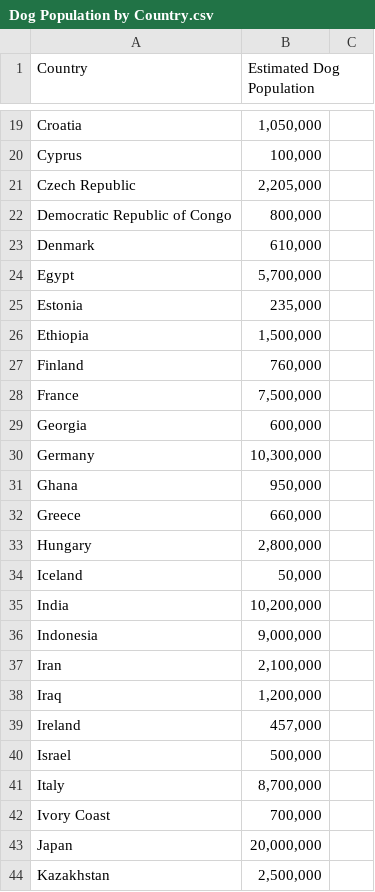
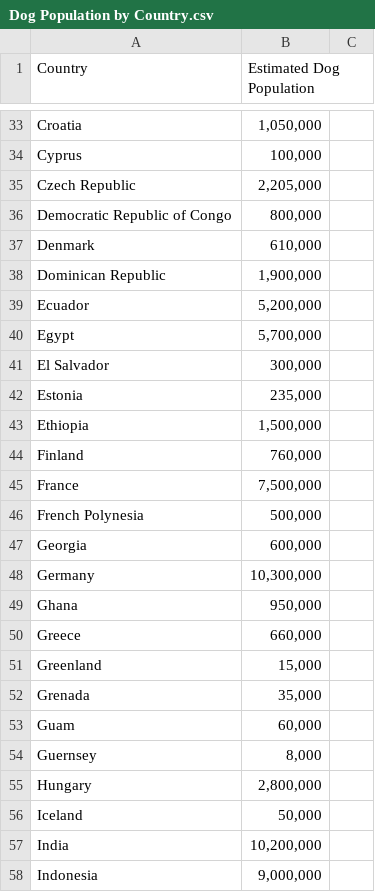
Before and after one commit to Retr-1/AnalyzaPsy, a CSV file: Misov Priestor/data/Dog Population by Country.csv, drawn as a sheet; only a part is shown, gaps mark what is left out; the shorter side is filled out with more unchanged rows; the diff covers the shown part only.

```diff
--- a/Misov Priestor/data/Dog Population by Country.csv
+++ b/Misov Priestor/data/Dog Population by Country.csv
@@ -23,3 +38,6 @@
 "Denmark","610,000"
+"Dominican Republic", "1,900,000"
+"Ecuador", "5,200,000"
 "Egypt","5,700,000"
+"El Salvador", "300,000"
 "Estonia","235,000"
@@ -28,2 +46,3 @@
 "France","7,500,000"
+"French Polynesia", "500,000"
 "Georgia","600,000"
@@ -32,2 +51,6 @@
 "Greece","660,000"
+"Greenland", "15,000"
+"Grenada", "35,000"
+"Guam", "60,000"
+"Guernsey", "8,000"
 "Hungary","2,800,000"
```
Also changed, not shown: 15 added rows and 1 removed row elsewhere in this file, 2 other files.
